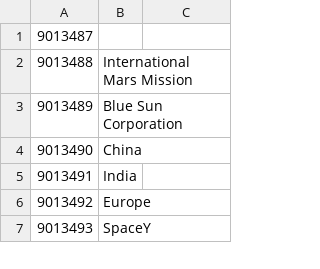
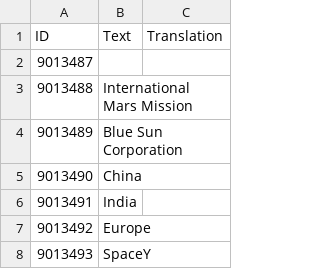
Before and after one commit to CheTranqui/Surviving-Mars-Martian-Tribune, a CSV file: Locales/English.csv, drawn as a sheet; only a part is shown; the diff names each change by its address in the sheet, - before the commit and + after, or states it on an @@ line.

```diff
--- a/Locales/English.csv
+++ b/Locales/English.csv
+row 1: ID | Text | Translation
```
Also changed, not shown: 3 other files.
